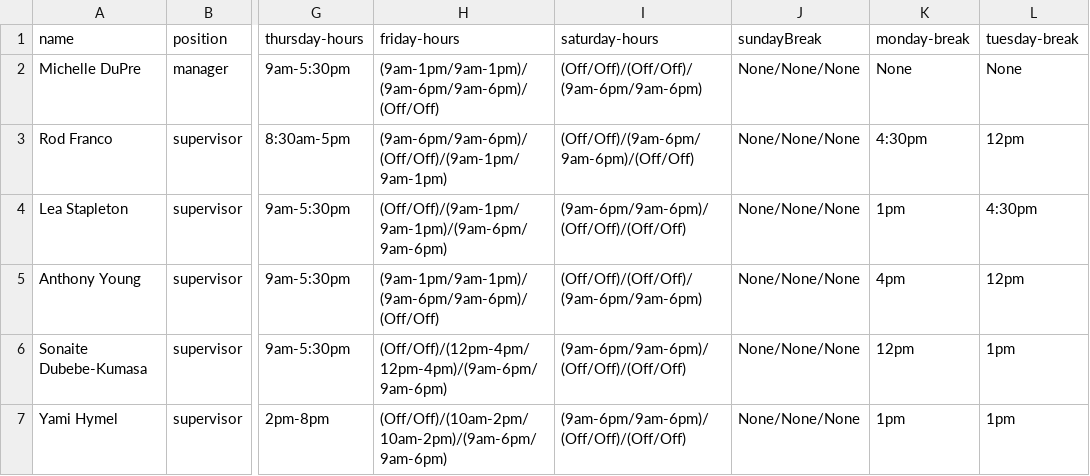
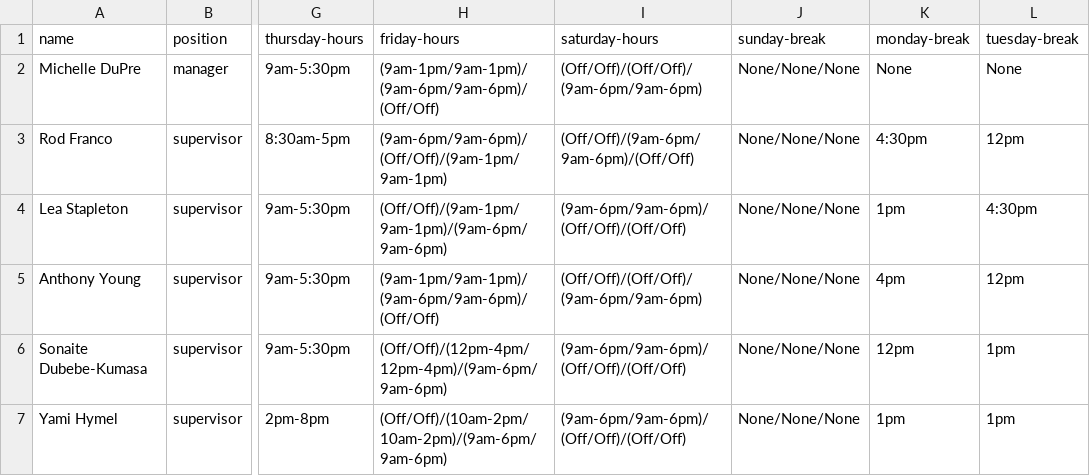
Before and after one commit to cwrightlibrary/library-scheduler, a CSV file: app/libs/staff_info.csv, drawn as a sheet; only a part is shown, gaps mark what is left out; the diff names each change by its address in the sheet, - before the commit and + after, or states it on an @@ line.

```diff
--- a/app/libs/staff_info.csv
+++ b/app/libs/staff_info.csv
-J1: sundayBreak
+J1: sunday-break
```
Also changed, not shown: 2 other files.
